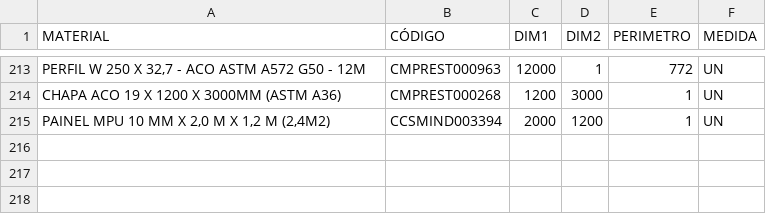
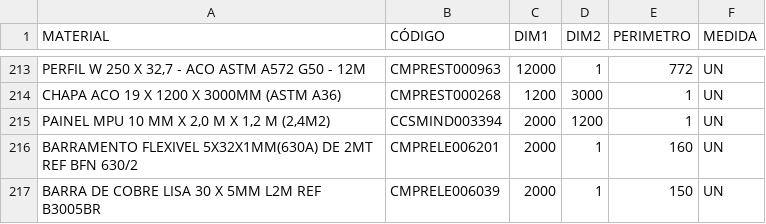
Before and after one commit to Kvgr98/Modular, a CSV file: Materia Prima.csv, drawn as a sheet; only a part is shown, gaps mark what is left out.

Commit message:
Add files via upload

```diff
--- a/Materia Prima.csv
+++ b/Materia Prima.csv
@@ -215 +215,3 @@ CHAPA ACO 19 X 1200 X 3000MM (ASTM A36);CMPREST000268;1200;3000;1;UN
 PAINEL MPU 10 MM X 2,0 M X 1,2 M (2,4M2);CCSMIND003394;2000;1200;1;UN
+BARRAMENTO FLEXIVEL 5X32X1MM(630A) DE 2MT REF BFN 630/2;CMPRELE006201;2000;1;160;UN
+BARRA DE COBRE LISA 30 X 5MM L2M REF B3005BR;CMPRELE006039;2000;1;150;UN
```
